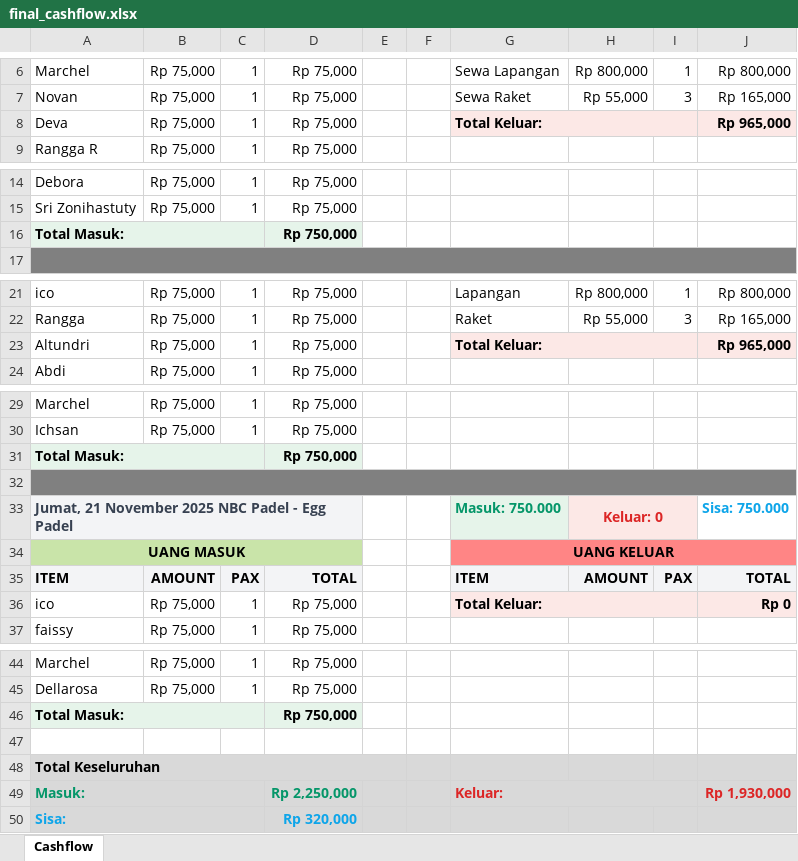
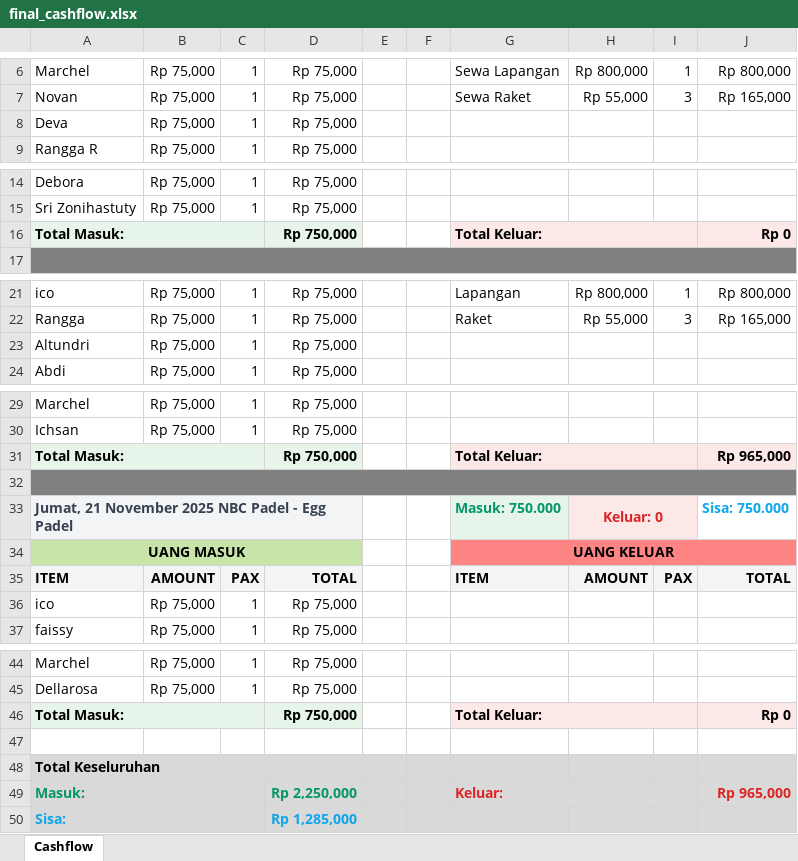
Before and after one commit to ferky36/mix-americano, an Excel workbook: enhancement/final_cashflow.xlsx, sheet Cashflow, drawn as a sheet; only a part is shown, gaps mark what is left out; values as stored, in another font and other column widths than the file's, no borders; the diff names each change by its address in the sheet, - before the commit and + after, or states it on an @@ line.

Commit message:
Update template cashflow to fix report cashflow

```diff
--- a/enhancement/final_cashflow.xlsx (sheet Cashflow)
+++ b/enhancement/final_cashflow.xlsx (sheet Cashflow)
-G8: Total Keluar:
+G8: (empty)
-G8:J8 fill: #FCE8E6
+G8:J8 fill: none
-G8:I8 merged
-J8: Rp 965,000
+J8: (empty)
-G16: (empty)
+G16: Total Keluar:
-G16:J16 fill: none
+G16:J16 fill: #FCE8E6
+G16:I16 merged
-J16: (empty)
+J16: Rp 0
-G23: Total Keluar:
+G23: (empty)
-G23:J23 fill: #FCE8E6
+G23:J23 fill: none
-G23:I23 merged
-J23: Rp 965,000
+J23: (empty)
-G31: (empty)
+G31: Total Keluar:
-G31:J31 fill: none
+G31:J31 fill: #FCE8E6
+G31:I31 merged
-J31: (empty)
+J31: Rp 965,000
-G36: Total Keluar:
+G36: (empty)
-G36:J36 fill: #FCE8E6
+G36:J36 fill: none
-G36:I36 merged
-J36: Rp 0
+J36: (empty)
-G46: (empty)
+G46: Total Keluar:
-G46:J46 fill: none
+G46:J46 fill: #FCE8E6
+G46:I46 merged
-J46: (empty)
+J46: Rp 0
-J49: Rp 1,930,000
+J49: Rp 965,000
-D50: Rp 320,000
+D50: Rp 1,285,000
```
